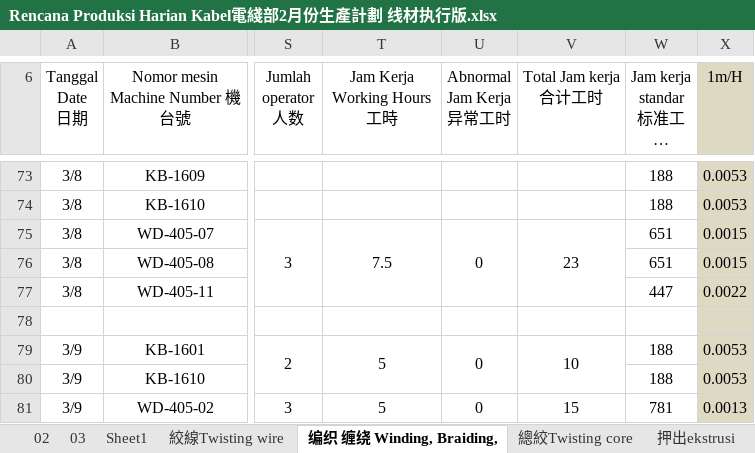
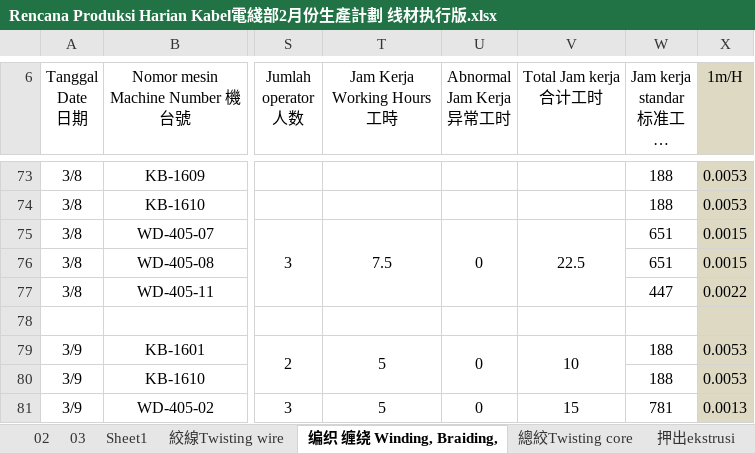
Before and after one commit to justforexample/laporan-kabel, an Excel workbook: Rencana Produksi Harian Kabel電綫部2月份生產計劃 线材执行版.xlsx, sheet 编织 缠绕 Winding, Braiding,, drawn as a sheet; only a part is shown, gaps mark what is left out; long unchanged cells end in …; values as stored, in another font and other column widths than the file's, no borders; conditional formats not drawn; the diff covers the shown part only; the diff names each change by its address in the sheet, - before the commit and + after, or states it on an @@ line.

```diff
--- a/Rencana Produksi Harian Kabel電綫部2月份生產計劃 线材执行版.xlsx (sheet 编织 缠绕 Winding, Braiding,)
+++ b/Rencana Produksi Harian Kabel電綫部2月份生產計劃 线材执行版.xlsx (sheet 编织 缠绕 Winding, Braiding,)
-V75 (Total Jam kerja 合计工时): 23
+V75 (Total Jam kerja 合计工时): 22.5
```
Also changed, not shown: 58 added rows and 18 edited cells elsewhere in this sheet, sheet 絞線Twisting wire, sheet 押出ekstrusi, sheet 03, sheet 總絞Twisting core, sheet 02, other sheet tabs, formulas that keep their value, hidden cells, Form Rencana Produksi/Kabel 外被押出生產排程.xlsx, Laporan/2024/2024Laporan Limbah.xlsx, 23 other files.
